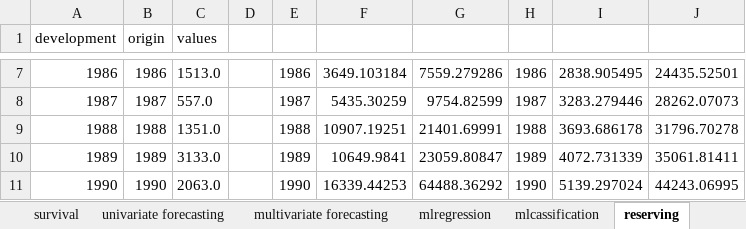
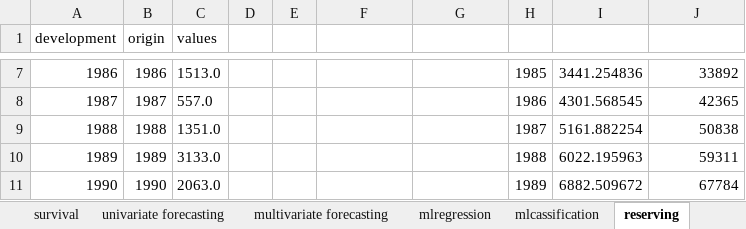
Before and after one commit to Techtonique/techtonique-apis, an Excel workbook: examples/excel_formulas.xlsx, sheet reserving, drawn as a sheet; only a part is shown, gaps mark what is left out; values as stored, in another font and other column widths than the file's, no borders; charts and pictures not drawn; the diff covers the shown part only; the diff names each change by its address in the sheet, - before the commit and + after, or states it on an @@ line.

```diff
--- a/examples/excel_formulas.xlsx (sheet reserving)
+++ b/examples/excel_formulas.xlsx (sheet reserving)
-E7: 1986
+E7: (empty)
-F7: 3649.103184
+F7: (empty)
-G7: 7559.279286
+G7: (empty)
-H7: 1986
+H7: 1985
-I7: 2838.905495
+I7: 3441.254836
-J7: 24435.52501
+J7: 33892
-E8: 1987
+E8: (empty)
-F8: 5435.30259
+F8: (empty)
-G8: 9754.82599
+G8: (empty)
-H8: 1987
+H8: 1986
-I8: 3283.279446
+I8: 4301.568545
-J8: 28262.07073
+J8: 42365
-E9: 1988
+E9: (empty)
-F9: 10907.19251
+F9: (empty)
-G9: 21401.69991
+G9: (empty)
-H9: 1988
+H9: 1987
-I9: 3693.686178
+I9: 5161.882254
-J9: 31796.70278
+J9: 50838
-E10: 1989
+E10: (empty)
-F10: 10649.9841
+F10: (empty)
-G10: 23059.80847
+G10: (empty)
-H10: 1989
+H10: 1988
-I10: 4072.731339
+I10: 6022.195963
-J10: 35061.81411
+J10: 59311
-E11: 1990
+E11: (empty)
-F11: 16339.44253
+F11: (empty)
-G11: 64488.36292
+G11: (empty)
-H11: 1990
+H11: 1989
-I11: 5139.297024
+I11: 6882.509672
-J11: 44243.06995
+J11: 67784
```
Also changed, not shown: 30 edited cells and cell formats elsewhere in this sheet, sheet univariate forecasting, sheet multivariate forecasting, sheet survival, sheet mlregression, other sheet tabs, charts or pictures, 9 other files.
